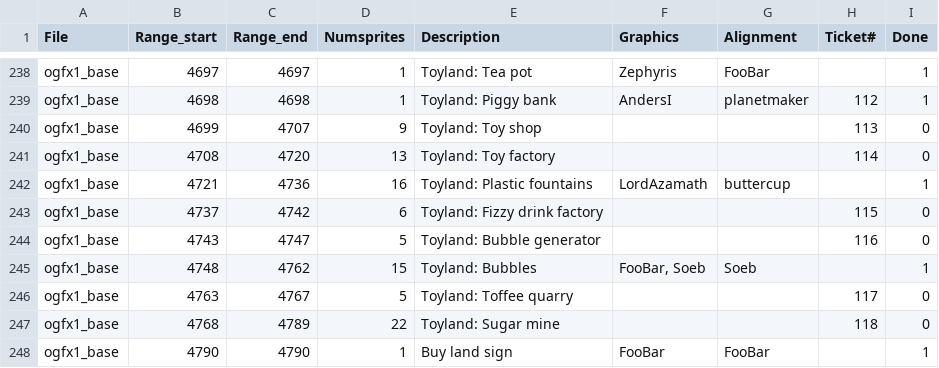
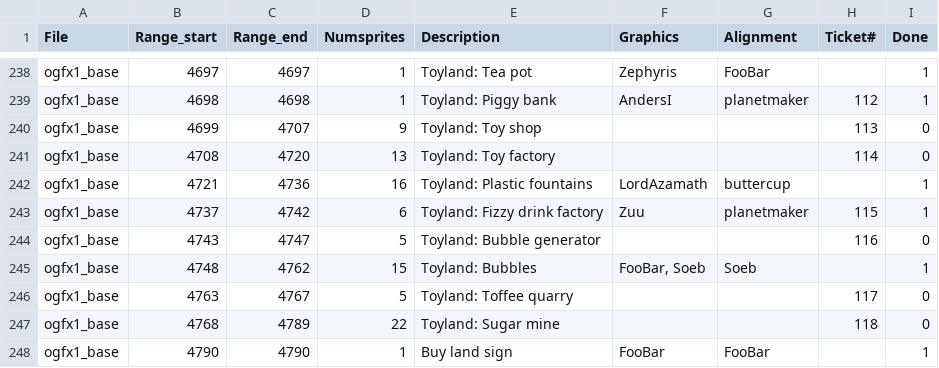
Before and after one commit to OpenTTD/OpenGFX, a CSV file: docs/authoroverview.csv, drawn as a sheet; only a part is shown, gaps mark what is left out.

```diff
--- a/docs/authoroverview.csv
+++ b/docs/authoroverview.csv
@@ -242,3 +242,3 @@ ogfx1_base;4708;4720;13;Toyland: Toy factory;;;114;0
 ogfx1_base;4721;4736;16;Toyland: Plastic fountains;LordAzamath;buttercup;;1
-ogfx1_base;4737;4742;6;Toyland: Fizzy drink factory;;;115;0
+ogfx1_base;4737;4742;6;Toyland: Fizzy drink factory;Zuu;planetmaker;115;1
 ogfx1_base;4743;4747;5;Toyland: Bubble generator;;;116;0
```
Also changed, not shown: 3 other files.
